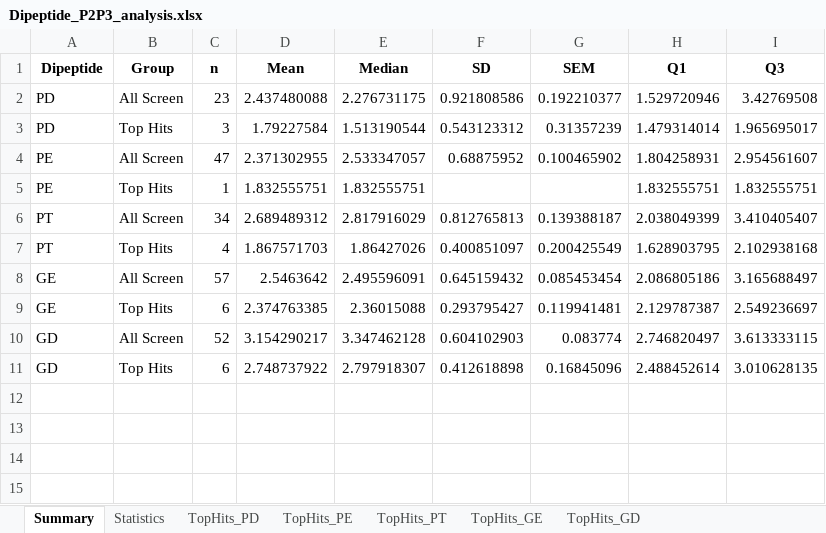
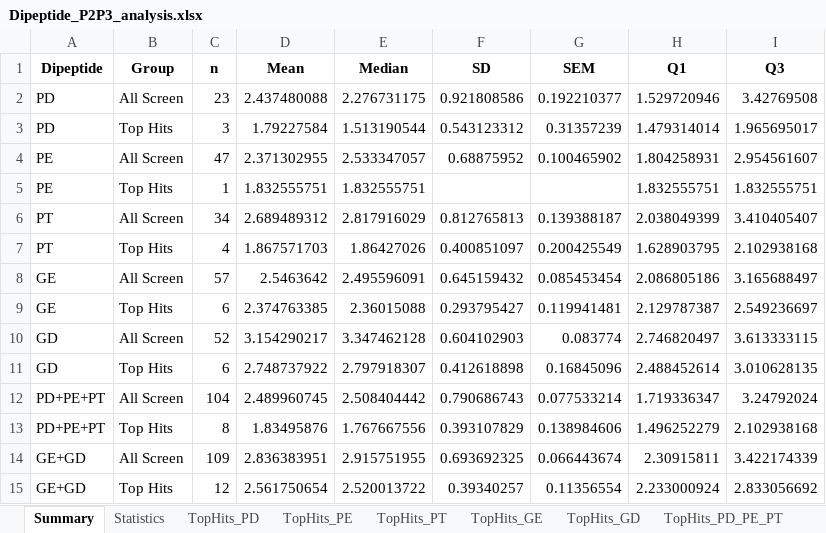
Before and after one commit to idobleicher/dianaMega, an Excel workbook: ubr3enrichmentlogo/dipeptide_analysis/Dipeptide_P2P3_analysis.xlsx, sheet Summary, drawn as a sheet; values as stored, in another font and other column widths than the file's, no borders; the diff names each change by its address in the sheet, - before the commit and + after, or states it on an @@ line.

```diff
--- a/ubr3enrichmentlogo/dipeptide_analysis/Dipeptide_P2P3_analysis.xlsx (sheet Summary)
+++ b/ubr3enrichmentlogo/dipeptide_analysis/Dipeptide_P2P3_analysis.xlsx (sheet Summary)
+sheet tab: TopHits_PD_PE_PT
+row 12: PD+PE+PT | All Screen | 104 | 2.489960745 | 2.508404442 | 0.790686743 | 0.077533214 | 1.719336347 | 3.24792024
+row 13: PD+PE+PT | Top Hits | 8 | 1.83495876 | 1.767667556 | 0.393107829 | 0.138984606 | 1.496252279 | 2.102938168
+row 14: GE+GD | All Screen | 109 | 2.836383951 | 2.915751955 | 0.693692325 | 0.066443674 | 2.30915811 | 3.422174339
+row 15: GE+GD | Top Hits | 12 | 2.561750654 | 2.520013722 | 0.39340257 | 0.11356554 | 2.233000924 | 2.833056692
```
Also changed, not shown: sheet Statistics, other sheet tabs, 22 other files.
